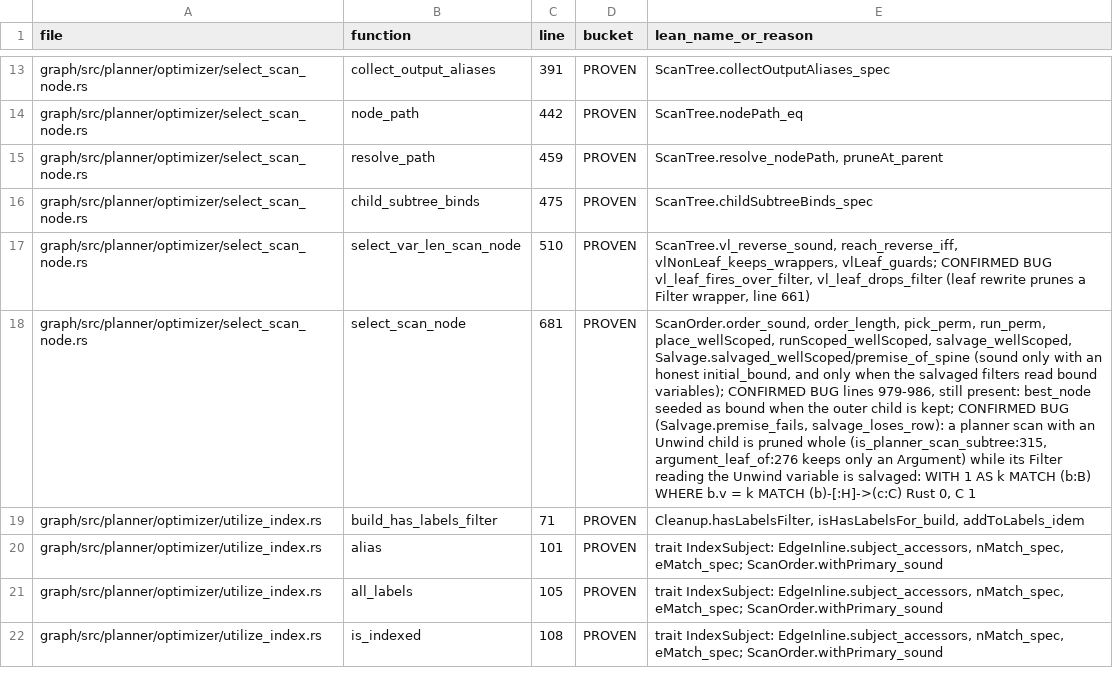
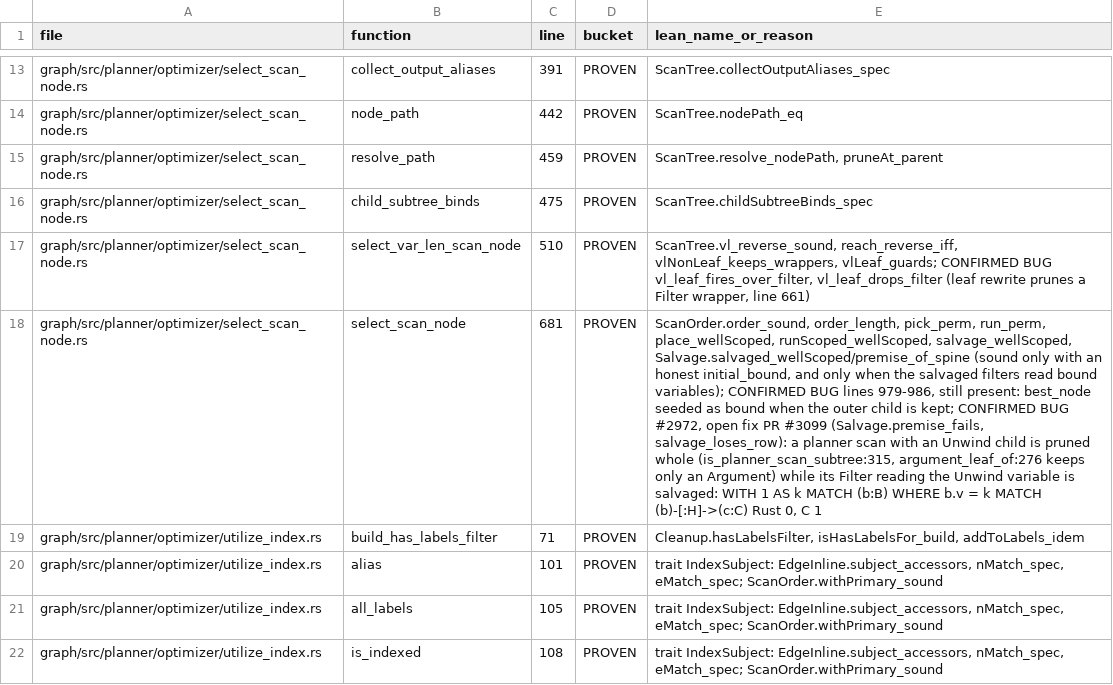
Before and after one commit to FalkorDB/FalkorDB, a TSV file: proofs/optimizer_scan/COVERAGE.tsv, drawn as a sheet; only a part is shown, gaps mark what is left out; the diff names each change by its address in the sheet, - before the commit and + after, or states it on an @@ line.

```diff
--- a/proofs/optimizer_scan/COVERAGE.tsv
+++ b/proofs/optimizer_scan/COVERAGE.tsv
-E18 (lean_name_or_reason): …CONFIRMED BUG (Salvage.premise_fails, salvage_loses_row):…
+E18 (lean_name_or_reason): …CONFIRMED BUG #2972, open fix PR #3099 (Salvage.premise_fails, salvage_loses_row):…
```
Also changed, not shown: 1 other file.
